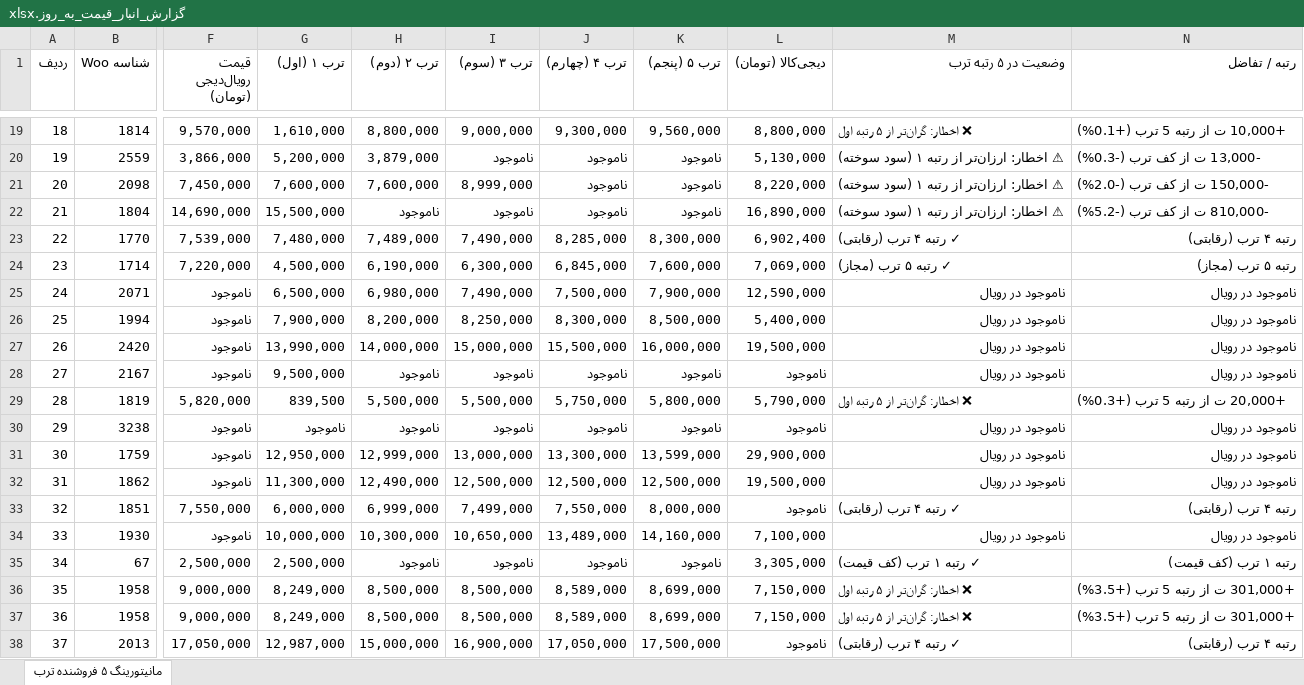
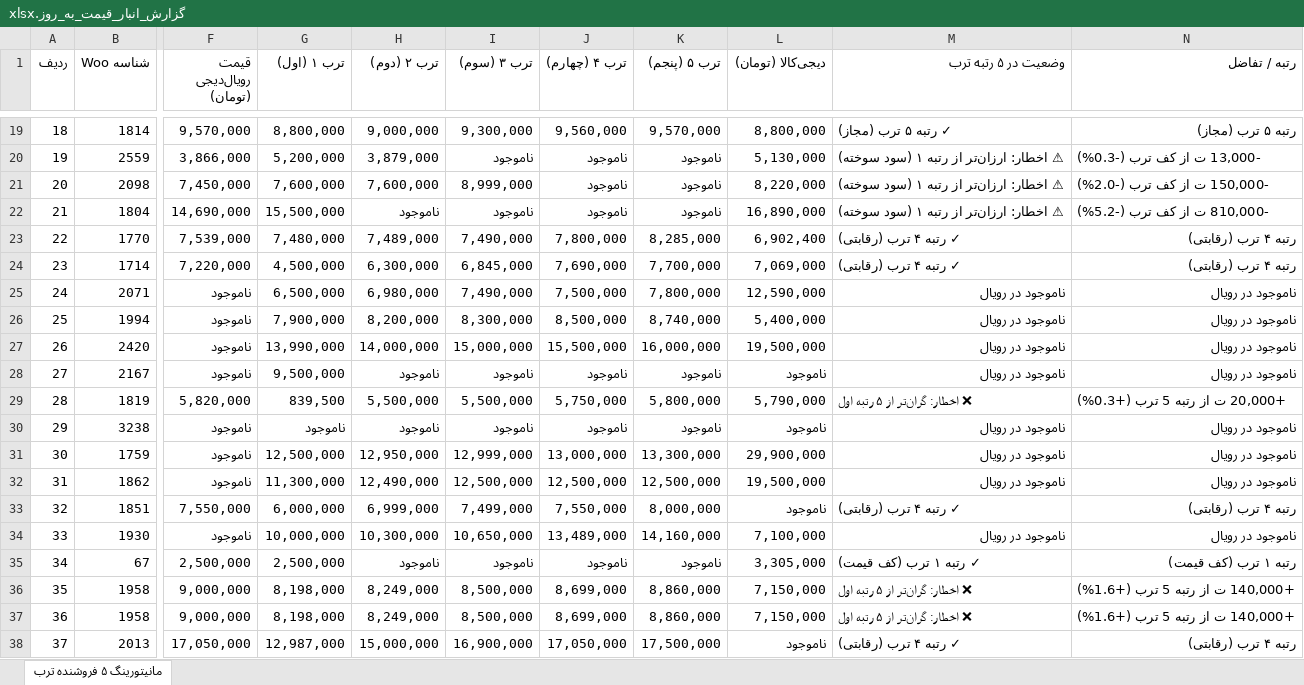
Before and after one commit to pouria-maleki/price-monitor, an Excel workbook: data/گزارش_انبار_قیمت_به_روز.xlsx, sheet مانیتورینگ ۵ فروشنده ترب, drawn as a sheet; only a part is shown, gaps mark what is left out; values as stored, in another font and other column widths than the file's, no cell formats; the diff covers the shown part only; the diff names each change by its address in the sheet, - before the commit and + after, or states it on an @@ line.

```diff
--- a/data/گزارش_انبار_قیمت_به_روز.xlsx (sheet مانیتورینگ ۵ فروشنده ترب)
+++ b/data/گزارش_انبار_قیمت_به_روز.xlsx (sheet مانیتورینگ ۵ فروشنده ترب)
-G19 (ترب ۱ (اول)): 1,610,000
+G19 (ترب ۱ (اول)): 8,800,000
-H19 (ترب ۲ (دوم)): 8,800,000
+H19 (ترب ۲ (دوم)): 9,000,000
-I19 (ترب ۳ (سوم)): 9,000,000
+I19 (ترب ۳ (سوم)): 9,300,000
-J19 (ترب ۴ (چهارم)): 9,300,000
+J19 (ترب ۴ (چهارم)): 9,560,000
-K19 (ترب ۵ (پنجم)): 9,560,000
+K19 (ترب ۵ (پنجم)): 9,570,000
-M19 (وضعیت در ۵ رتبه ترب): ❌ اخطار: گران‌تر از ۵ رتبه اول
+M19 (وضعیت در ۵ رتبه ترب): ✓ رتبه ۵ ترب (مجاز)
-N19 (رتبه / تفاضل): +10,000 ت از رتبه 5 ترب (+0.1%)
+N19 (رتبه / تفاضل): رتبه ۵ ترب (مجاز)
-J23 (ترب ۴ (چهارم)): 8,285,000
+J23 (ترب ۴ (چهارم)): 7,800,000
-K23 (ترب ۵ (پنجم)): 8,300,000
+K23 (ترب ۵ (پنجم)): 8,285,000
-H24 (ترب ۲ (دوم)): 6,190,000
+H24 (ترب ۲ (دوم)): 6,300,000
-I24 (ترب ۳ (سوم)): 6,300,000
+I24 (ترب ۳ (سوم)): 6,845,000
-J24 (ترب ۴ (چهارم)): 6,845,000
+J24 (ترب ۴ (چهارم)): 7,690,000
-K24 (ترب ۵ (پنجم)): 7,600,000
+K24 (ترب ۵ (پنجم)): 7,700,000
-M24 (وضعیت در ۵ رتبه ترب): ✓ رتبه ۵ ترب (مجاز)
+M24 (وضعیت در ۵ رتبه ترب): ✓ رتبه ۴ ترب (رقابتی)
-N24 (رتبه / تفاضل): رتبه ۵ ترب (مجاز)
+N24 (رتبه / تفاضل): رتبه ۴ ترب (رقابتی)
-K25 (ترب ۵ (پنجم)): 7,900,000
+K25 (ترب ۵ (پنجم)): 7,800,000
-I26 (ترب ۳ (سوم)): 8,250,000
+I26 (ترب ۳ (سوم)): 8,300,000
-J26 (ترب ۴ (چهارم)): 8,300,000
+J26 (ترب ۴ (چهارم)): 8,500,000
-K26 (ترب ۵ (پنجم)): 8,500,000
+K26 (ترب ۵ (پنجم)): 8,740,000
-G31 (ترب ۱ (اول)): 12,950,000
+G31 (ترب ۱ (اول)): 12,500,000
-H31 (ترب ۲ (دوم)): 12,999,000
+H31 (ترب ۲ (دوم)): 12,950,000
-I31 (ترب ۳ (سوم)): 13,000,000
+I31 (ترب ۳ (سوم)): 12,999,000
-J31 (ترب ۴ (چهارم)): 13,300,000
+J31 (ترب ۴ (چهارم)): 13,000,000
-K31 (ترب ۵ (پنجم)): 13,599,000
+K31 (ترب ۵ (پنجم)): 13,300,000
-G36:G37 (ترب ۱ (اول)): 8,249,000
+G36:G37 (ترب ۱ (اول)): 8,198,000
-H36:H37 (ترب ۲ (دوم)): 8,500,000
+H36:H37 (ترب ۲ (دوم)): 8,249,000
-J36:J37 (ترب ۴ (چهارم)): 8,589,000
+J36:J37 (ترب ۴ (چهارم)): 8,699,000
-K36:K37 (ترب ۵ (پنجم)): 8,699,000
+K36:K37 (ترب ۵ (پنجم)): 8,860,000
-N36:N37 (رتبه / تفاضل): +301,000 ت از رتبه 5 ترب (+3.5%)
+N36:N37 (رتبه / تفاضل): +140,000 ت از رتبه 5 ترب (+1.6%)
```
Also changed, not shown: 228 edited cells elsewhere in this sheet, cell formats, frontend/public/data/گزارش_انبار_قیمت_به_روز.xlsx, گزارش_انبار_قیمت_به_روز.xlsx, 4 other files.
